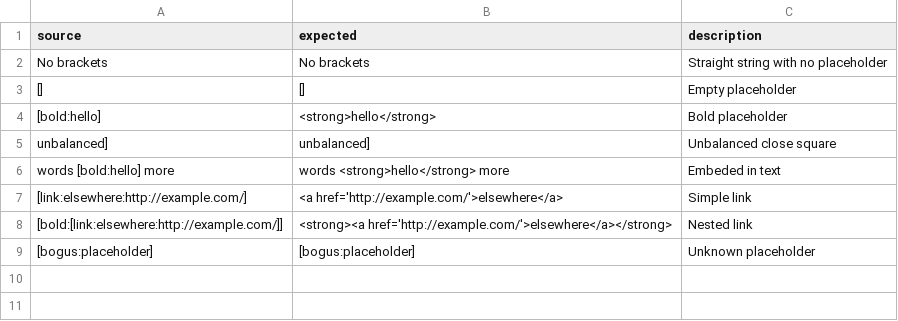
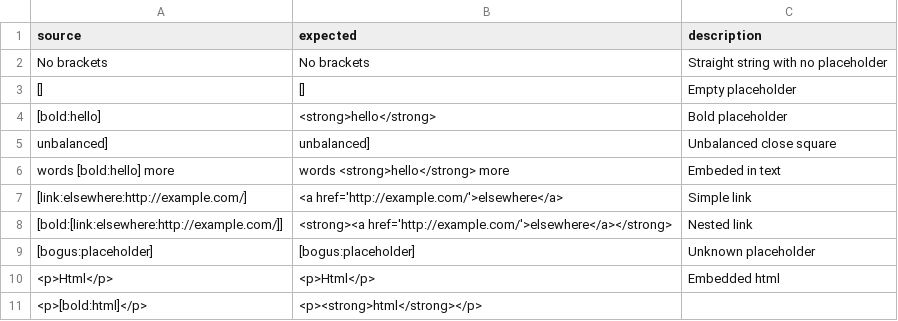
Before and after one commit to Moosemorals/Placeholder, a CSV file: PlaceholderTests/Placeholders.csv, drawn as a sheet; the diff names each change by its address in the sheet, - before the commit and + after, or states it on an @@ line.

Commit message:
Add a couple of tests using html

```diff
--- a/PlaceholderTests/Placeholders.csv
+++ b/PlaceholderTests/Placeholders.csv
+row 10: <p>Html</p> | <p>Html</p> | Embedded html
+row 11: <p>[bold:html]</p> | <p><strong>html</strong></p>
```
